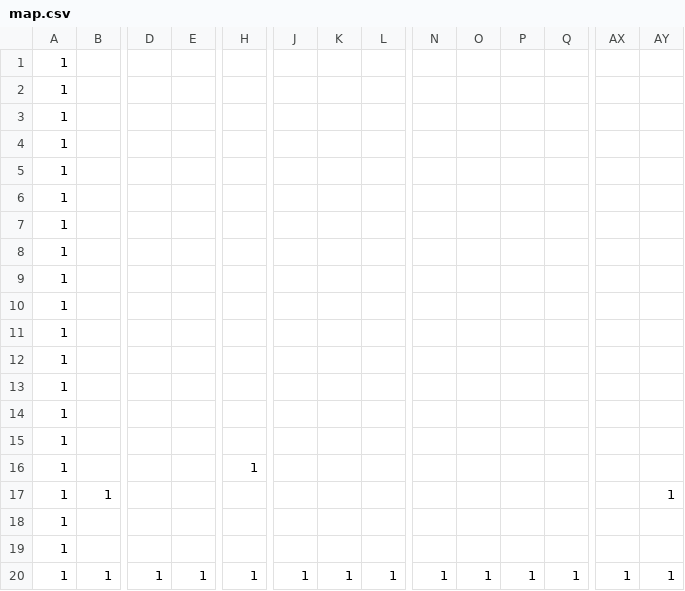
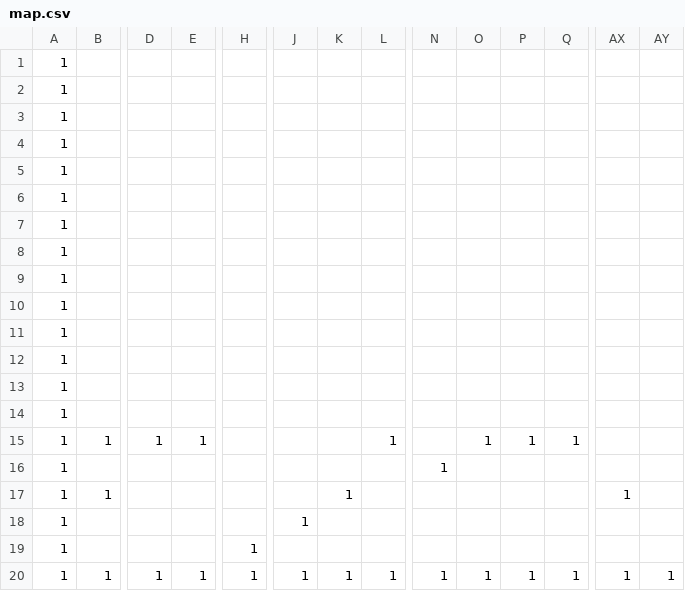
Before and after one commit to kentakitamura/AL3_KamataEngine3D, a CSV file: DirectXGame/Resources/map.csv, drawn as a sheet; only a part is shown, gaps mark what is left out; removed rows and columns are numbered as before the commit, all else as after; rows hold the shown columns only; the diff names each change by its address in the sheet, - before the commit and + after, or states it on an @@ line.

Commit message:
完了

```diff
--- a/DirectXGame/Resources/map.csv
+++ b/DirectXGame/Resources/map.csv
-row 15: 1
+row 15: 1 | 1 | 1 | 1 |  |  |  | 1 |  | 1 | 1 | 1
-H16: 1
+H16: (empty)
-N16: (empty)
+N16: 1
-K17: (empty)
+K17: 1
-AX17: (empty)
+AX17: 1
-AY17: 1
+AY17: (empty)
-J18: (empty)
+J18: 1
-H19: (empty)
+H19: 1
```
